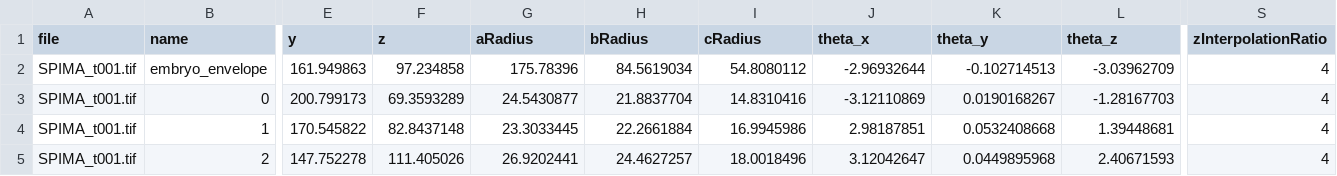
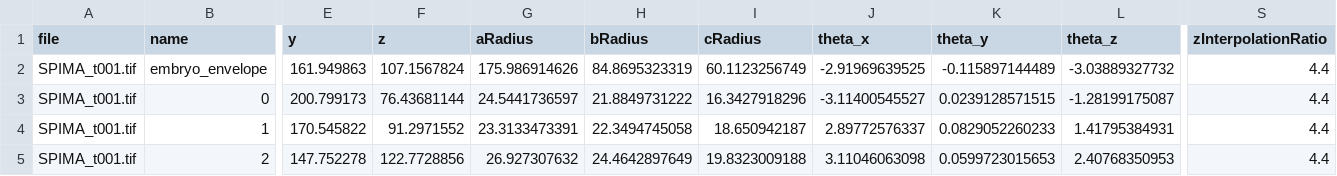
Before and after one commit to vincent-tvincent/CellUniverse, a CSV file: C++/config/PAVAK_2026_chopped/Pos2/initial.csv, drawn as a sheet; only a part is shown, gaps mark what is left out; the diff covers the shown part only; the diff names each change by its address in the sheet, - before the commit and + after, or states it on an @@ line.

```diff
--- a/C++/config/PAVAK_2026_chopped/Pos2/initial.csv
+++ b/C++/config/PAVAK_2026_chopped/Pos2/initial.csv
-F2 (z): 97.234858
+F2 (z): 107.1567824
-G2 (aRadius): 175.78396
+G2 (aRadius): 175.986914626
-H2 (bRadius): 84.5619034
+H2 (bRadius): 84.8695323319
-I2 (cRadius): 54.8080112
+I2 (cRadius): 60.1123256749
-J2 (theta_x): -2.96932644
+J2 (theta_x): -2.91969639525
-K2 (theta_y): -0.102714513
+K2 (theta_y): -0.115897144489
-L2 (theta_z): -3.03962709
+L2 (theta_z): -3.03889327732
-S2:S5 (zInterpolationRatio): 4
+S2:S5 (zInterpolationRatio): 4.4
-F3 (z): 69.3593289
+F3 (z): 76.43681144
-G3 (aRadius): 24.5430877
+G3 (aRadius): 24.5441736597
-H3 (bRadius): 21.8837704
+H3 (bRadius): 21.8849731222
-I3 (cRadius): 14.8310416
+I3 (cRadius): 16.3427918296
-J3 (theta_x): -3.12110869
+J3 (theta_x): -3.11400545527
-K3 (theta_y): 0.0190168267
+K3 (theta_y): 0.0239128571515
-L3 (theta_z): -1.28167703
+L3 (theta_z): -1.28199175087
-F4 (z): 82.8437148
+F4 (z): 91.2971552
-G4 (aRadius): 23.3033445
+G4 (aRadius): 23.3133473391
-H4 (bRadius): 22.2661884
+H4 (bRadius): 22.3494745058
-I4 (cRadius): 16.9945986
+I4 (cRadius): 18.650942187
-J4 (theta_x): 2.98187851
+J4 (theta_x): 2.89772576337
-K4 (theta_y): 0.0532408668
+K4 (theta_y): 0.0829052260233
-L4 (theta_z): 1.39448681
+L4 (theta_z): 1.41795384931
-F5 (z): 111.405026
+F5 (z): 122.7728856
-G5 (aRadius): 26.9202441
+G5 (aRadius): 26.927307632
-H5 (bRadius): 24.4627257
+H5 (bRadius): 24.4642897649
-I5 (cRadius): 18.0018496
+I5 (cRadius): 19.8323009188
-J5 (theta_x): 3.12042647
+J5 (theta_x): 3.11046063098
-K5 (theta_y): 0.0449895968
+K5 (theta_y): 0.0599723015653
-L5 (theta_z): 2.40671593
+L5 (theta_z): 2.40768350953
```
Also changed, not shown: 24 edited cells elsewhere in this file, C++/config/PAVAK_2026_chopped/Pos0/initial.csv, C++/config/PAVAK_2026_chopped/Pos1/initial.csv, 14 other files.
